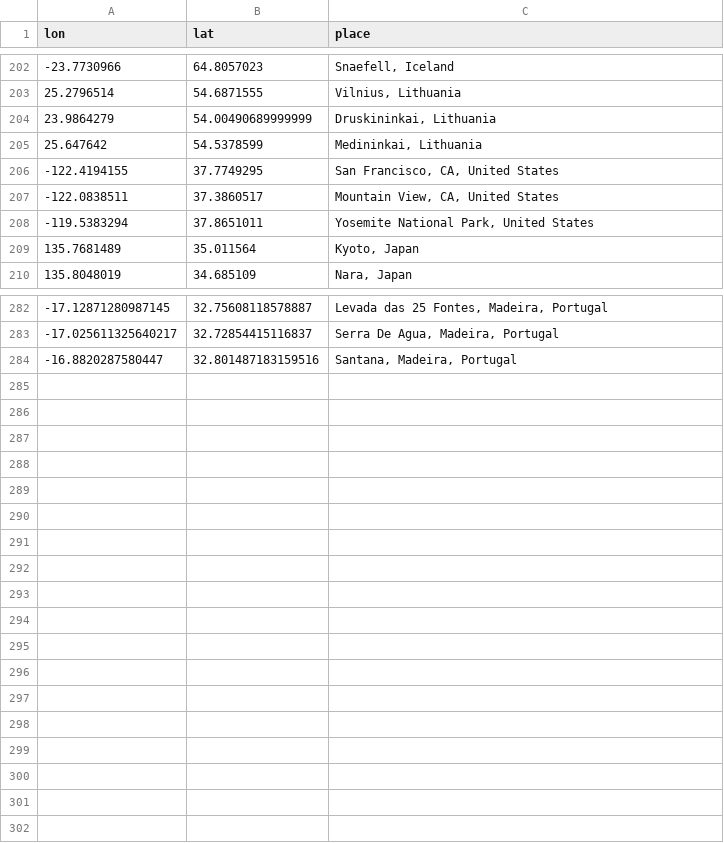
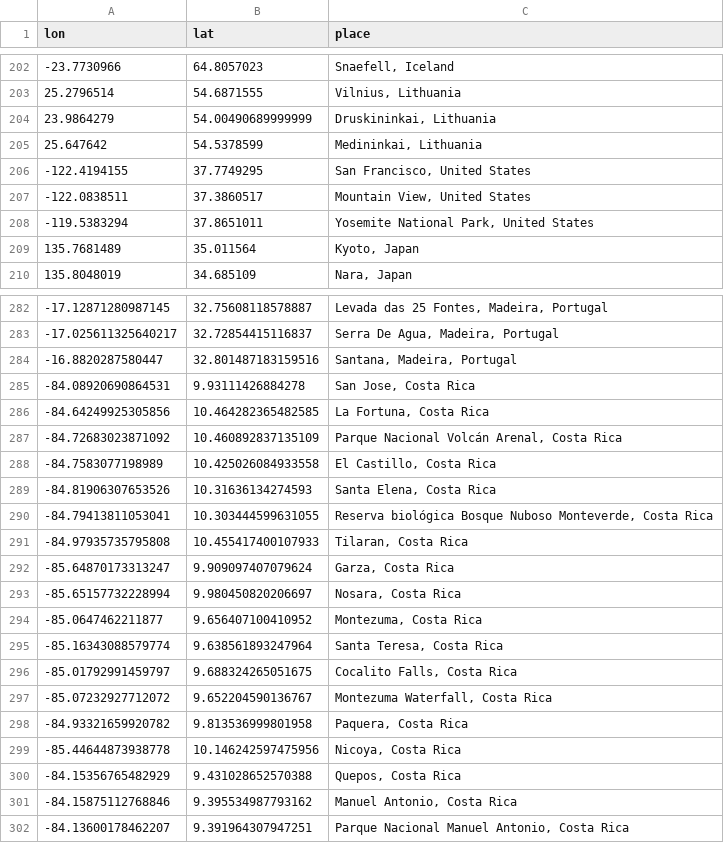
Before and after one commit to MichalOleszak/EuropeHighestPeaks, a CSV file: been/been.csv, drawn as a sheet; only a part is shown, gaps mark what is left out; the diff covers the shown part only.

```diff
--- a/been/been.csv
+++ b/been/been.csv
@@ -205,4 +205,4 @@ lon,lat,place
 25.647642,54.5378599,"Medininkai, Lithuania"
--122.4194155,37.7749295,"San Francisco, CA, United States"
--122.0838511,37.3860517,"Mountain View, CA, United States"
+-122.4194155,37.7749295,"San Francisco, United States"
+-122.0838511,37.3860517,"Mountain View, United States"
 -119.5383294,37.8651011,"Yosemite National Park, United States"
@@ -284 +284,19 @@ lon,lat,place
 -16.8820287580447,32.801487183159516,"Santana, Madeira, Portugal"
+-84.08920690864531,9.93111426884278,"San Jose, Costa Rica"
+-84.64249925305856,10.464282365482585,"La Fortuna, Costa Rica"
+-84.72683023871092,10.460892837135109,"Parque Nacional Volcán Arenal, Costa Rica"
+-84.7583077198989, 10.425026084933558,"El Castillo, Costa Rica"
+-84.81906307653526,10.31636134274593,"Santa Elena, Costa Rica"
+-84.79413811053041,10.303444599631055,"Reserva biológica Bosque Nuboso Monteverde, Costa Rica"
+-84.97935735795808,10.455417400107933,"Tilaran, Costa Rica"
+-85.64870173313247,9.909097407079624,"Garza, Costa Rica"
+-85.65157732228994,9.980450820206697,"Nosara, Costa Rica"
+-85.0647462211877, 9.656407100410952,"Montezuma, Costa Rica"
+-85.16343088579774,9.638561893247964,"Santa Teresa, Costa Rica"
+-85.01792991459797,9.688324265051675,"Cocalito Falls, Costa Rica"
+-85.07232927712072,9.652204590136767,"Montezuma Waterfall, Costa Rica"
+-84.93321659920782,9.813536999801958,"Paquera, Costa Rica"
+-85.44644873938778,10.146242597475956,"Nicoya, Costa Rica"
+-84.15356765482929,9.431028652570388,"Quepos, Costa Rica"
+-84.15875112768846,9.395534987793162,"Manuel Antonio, Costa Rica"
+-84.13600178462207,9.391964307947251,"Parque Nacional Manuel Antonio, Costa Rica"
```
Also changed, not shown: 36 edited cells elsewhere in this file, 2 other files.
